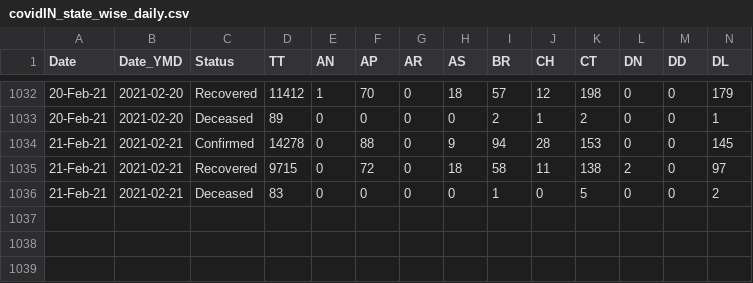
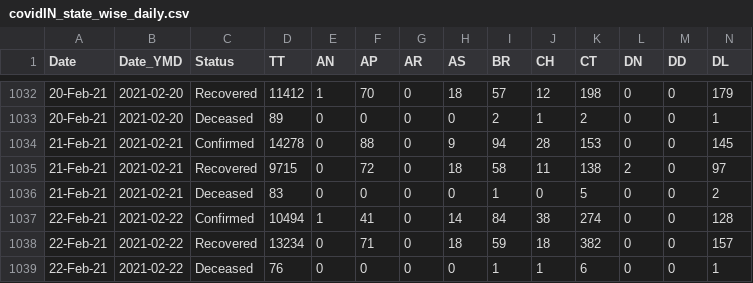
Before and after one commit to arya46/Covid-19-EDA, a CSV file: data/covidIN_state_wise_daily.csv, drawn as a sheet; only a part is shown, gaps mark what is left out; rows hold the shown columns only; the diff names each change by its address in the sheet, - before the commit and + after, or states it on an @@ line.

Commit message:
data updated on - Tue Feb 23 05:36:38 UTC 2021

```diff
--- a/data/covidIN_state_wise_daily.csv
+++ b/data/covidIN_state_wise_daily.csv
+row 1037: 22-Feb-21 | 2021-02-22 | Confirmed | 10494 | 1 | 41 | 0 | 14 | 84 | 38 | 274 | 0 | 0 | 128
+row 1038: 22-Feb-21 | 2021-02-22 | Recovered | 13234 | 0 | 71 | 0 | 18 | 59 | 18 | 382 | 0 | 0 | 157
+row 1039: 22-Feb-21 | 2021-02-22 | Deceased | 76 | 0 | 0 | 0 | 0 | 1 | 1 | 6 | 0 | 0 | 1
```
Also changed, not shown: data/cases_ts.csv, data/covidIN_districtwise_current.csv, 3 other files.
